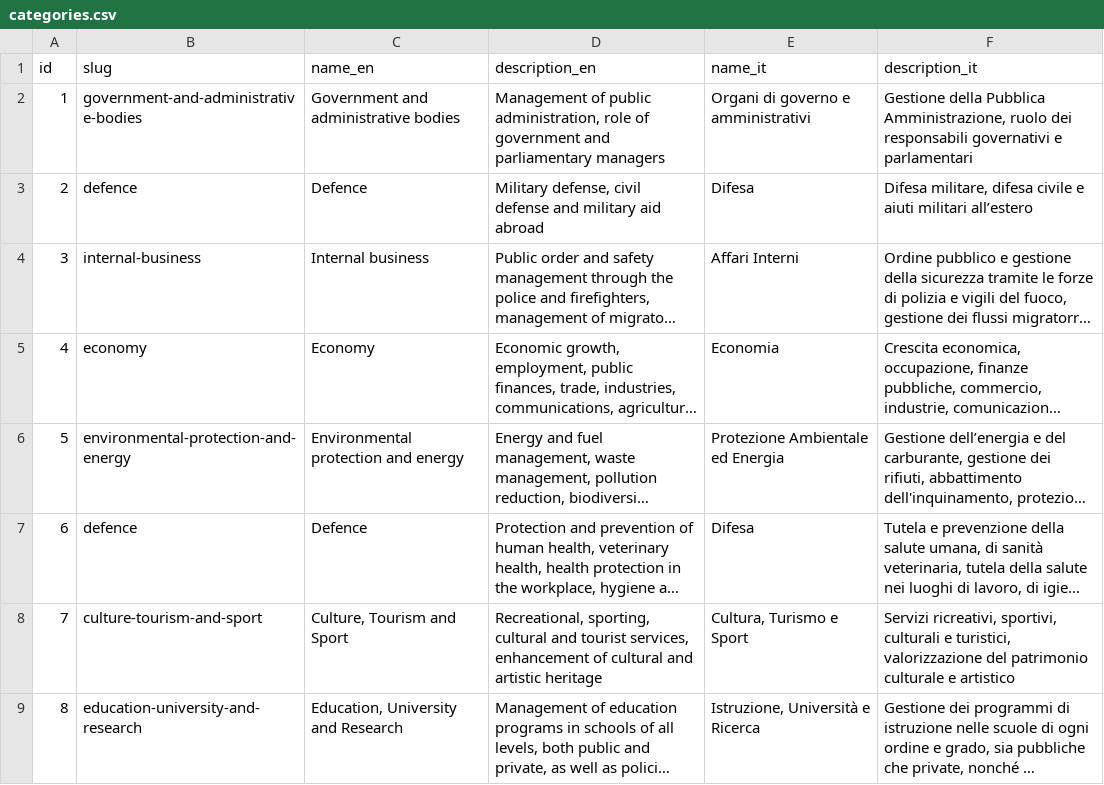
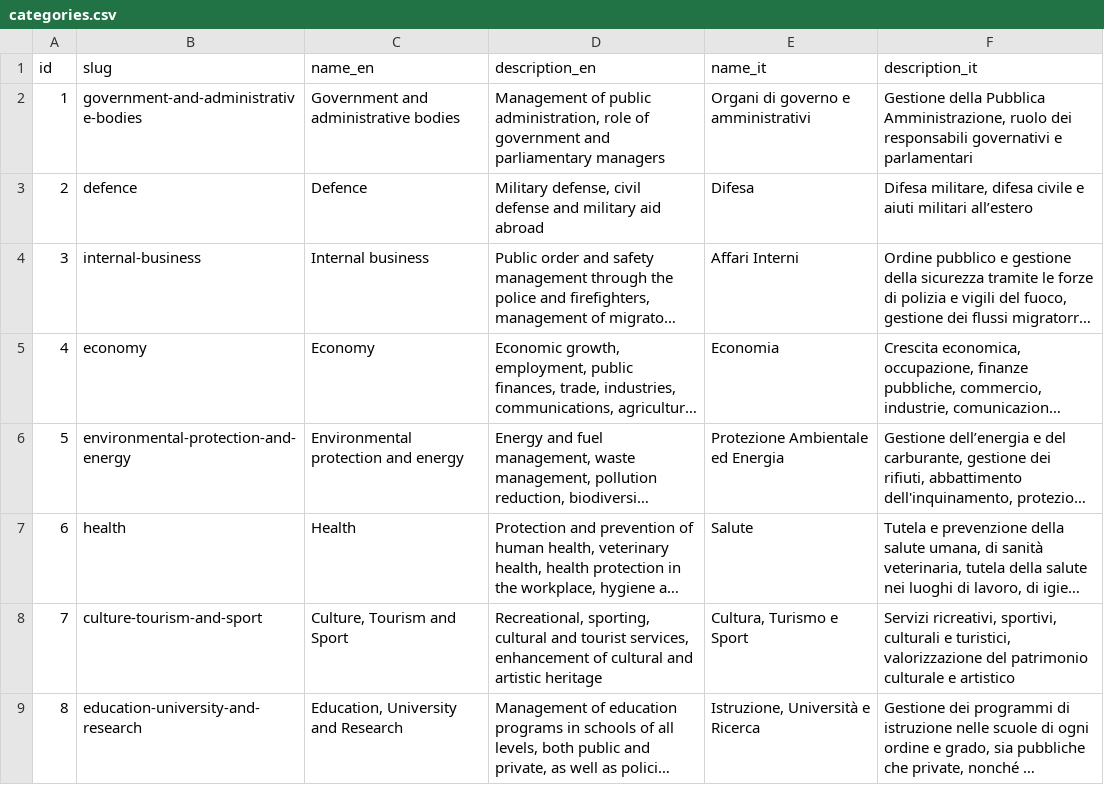
Before and after one commit to indecis-it/data, a CSV file: data/categories.csv, drawn as a sheet; only a part is shown; long unchanged cells end in …; the diff names each change by its address in the sheet, - before the commit and + after, or states it on an @@ line.

```diff
--- a/data/categories.csv
+++ b/data/categories.csv
-B7 (slug): defence
+B7 (slug): health
-C7 (name_en): Defence
+C7 (name_en): Health
-E7 (name_it): Difesa
+E7 (name_it): Salute
```
Also changed, not shown: data/glossary.csv, data/relic.csv, 11 other files.
